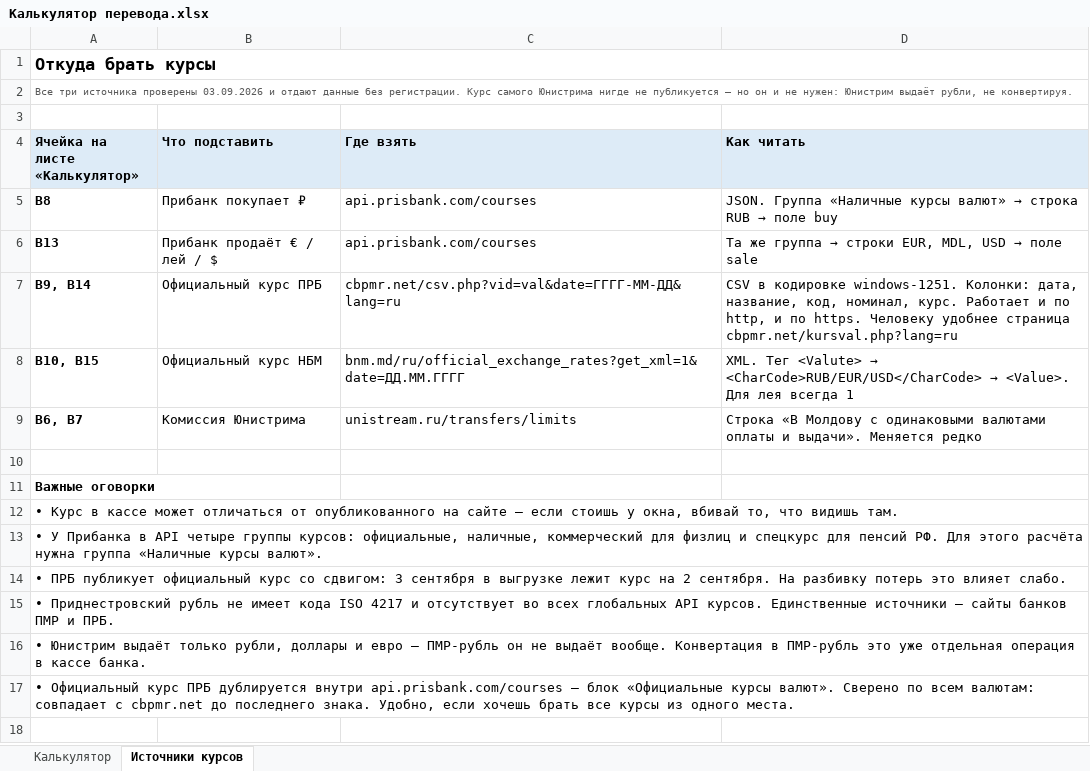
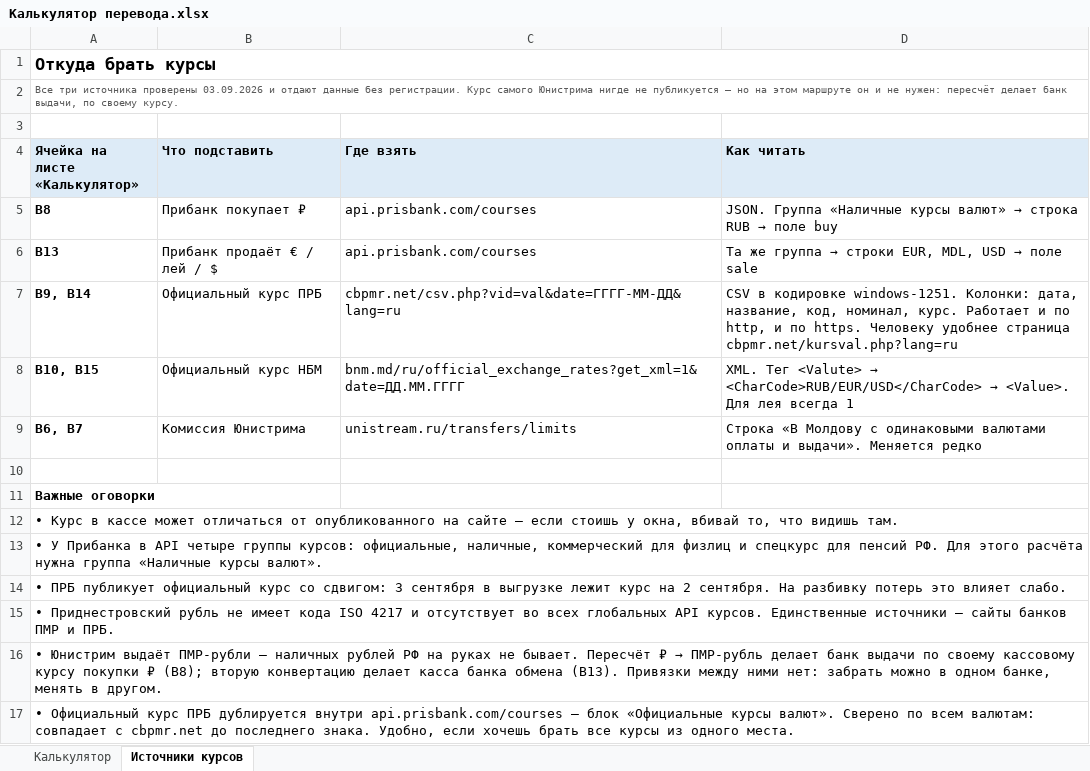
Before and after one commit to turbo-potato13/transfer-calc, an Excel workbook: Калькулятор перевода.xlsx, sheet Источники курсов, drawn as a sheet; values as stored, in another font and other column widths than the file's, no borders; the diff names each change by its address in the sheet, - before the commit and + after, or states it on an @@ line.

```diff
--- a/Калькулятор перевода.xlsx (sheet Источники курсов)
+++ b/Калькулятор перевода.xlsx (sheet Источники курсов)
-A2 (Ячейка на листе «Калькулятор»): …— но он и не нужен: Юнистрим выдаёт рубли, не конвертируя.
+A2 (Ячейка на листе «Калькулятор»): …— но на этом маршруте он и не нужен: пересчёт делает банк выдачи, по своему курсу.
@@ A16 (Ячейка на листе «Калькулятор»): …Юнистрим выдаёт только рубли, доллары и евро — ПМР-рубль он не выдаёт вообще. Конвертация в ПМР-рубль это уже отдельная операция в кассе банка. → …Юнистрим выдаёт ПМР-рубли — наличных рублей РФ на руках не бывает. Пересчёт ₽ → ПМР-рубль делает банк выдачи по своему кассовому курсу покупки ₽ (B8); вторую конвертацию делает касса банка обмена (B13). Привязки между ними нет: забрать можно в одном банке, менять в другом. @@
```
Also changed, not shown: sheet Калькулятор, 3 other files.
